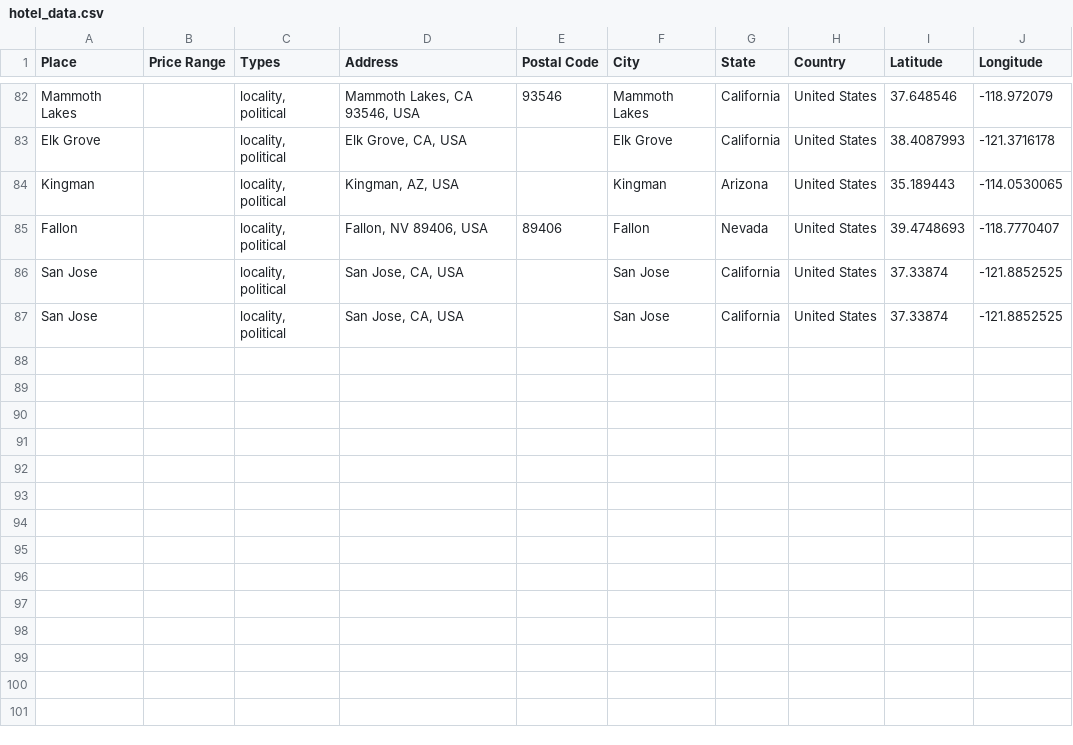
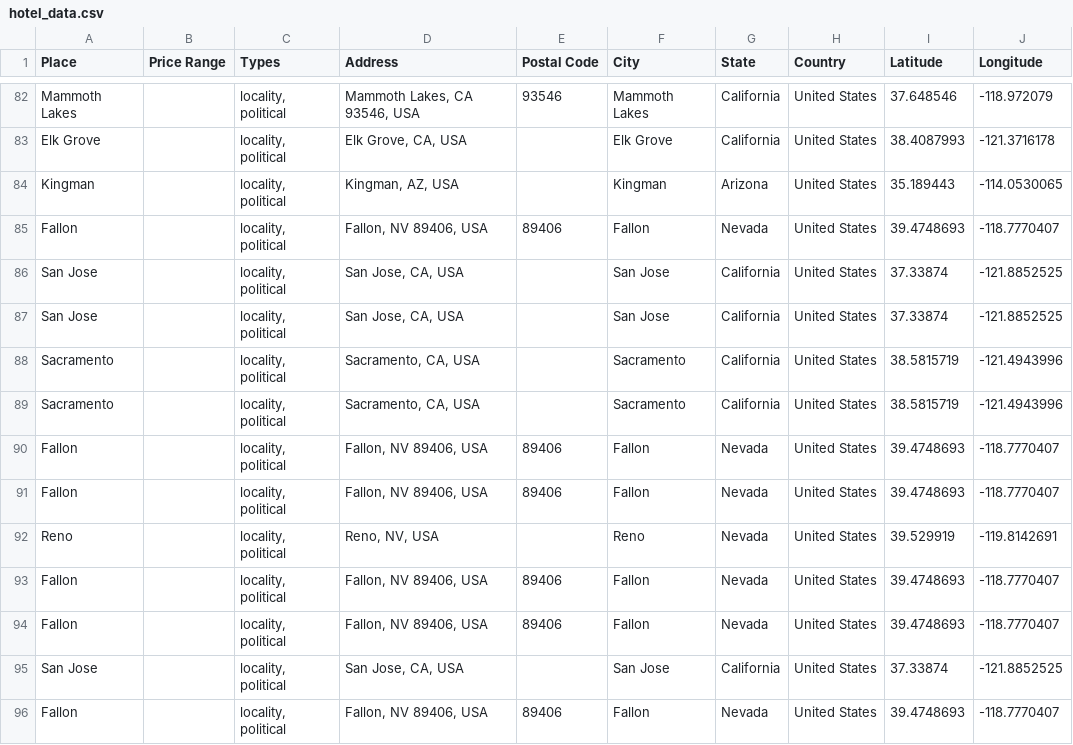
Before and after one commit to ireilly-reilly/JourneyGenius, a CSV file: journey-genius-data-scraping/hotel_data.csv, drawn as a sheet; only a part is shown, gaps mark what is left out; the diff names each change by its address in the sheet, - before the commit and + after, or states it on an @@ line.

```diff
--- a/journey-genius-data-scraping/hotel_data.csv
+++ b/journey-genius-data-scraping/hotel_data.csv
+row 88: Sacramento |  | locality, political | Sacramento, CA, USA |  | Sacramento | California | United States | 38.5815719 | -121.4943996
+row 89: Sacramento |  | locality, political | Sacramento, CA, USA |  | Sacramento | California | United States | 38.5815719 | -121.4943996
+row 90: Fallon |  | locality, political | Fallon, NV 89406, USA | 89406 | Fallon | Nevada | United States | 39.4748693 | -118.7770407
+row 91: Fallon |  | locality, political | Fallon, NV 89406, USA | 89406 | Fallon | Nevada | United States | 39.4748693 | -118.7770407
+row 92: Reno |  | locality, political | Reno, NV, USA |  | Reno | Nevada | United States | 39.529919 | -119.8142691
+row 93: Fallon |  | locality, political | Fallon, NV 89406, USA | 89406 | Fallon | Nevada | United States | 39.4748693 | -118.7770407
+row 94: Fallon |  | locality, political | Fallon, NV 89406, USA | 89406 | Fallon | Nevada | United States | 39.4748693 | -118.7770407
+row 95: San Jose |  | locality, political | San Jose, CA, USA |  | San Jose | California | United States | 37.33874 | -121.8852525
+row 96: Fallon |  | locality, political | Fallon, NV 89406, USA | 89406 | Fallon | Nevada | United States | 39.4748693 | -118.7770407
```
Also changed, not shown: journey-genius-data-scraping/activity_data.csv, journey-genius-data-scraping/landmark_data.csv, 6 other files.
